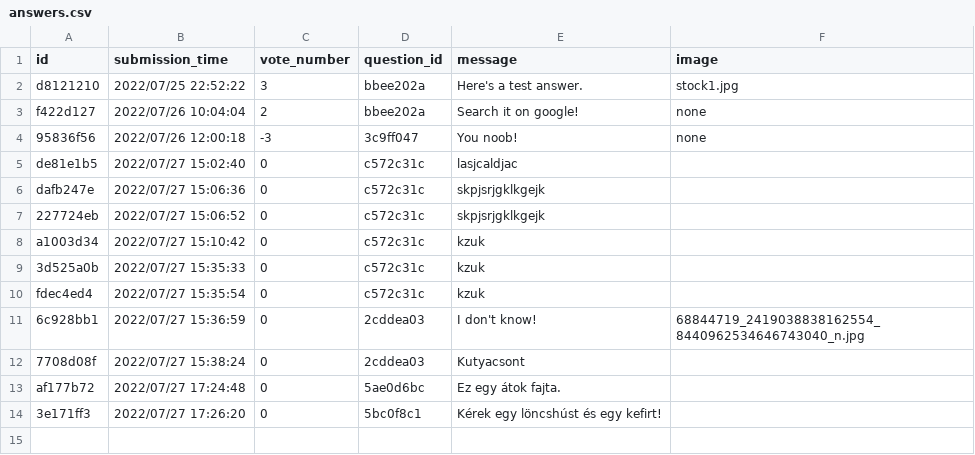
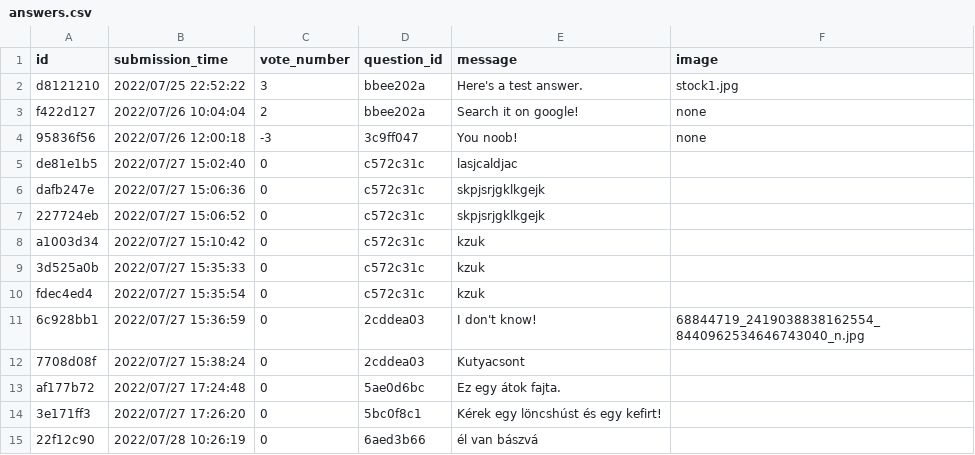
Before and after one commit to CodecoolGlobal/ask-mate-3-python-Deezyeke, a CSV file: answers.csv, drawn as a sheet; the diff names each change by its address in the sheet, - before the commit and + after, or states it on an @@ line.

```diff
--- a/answers.csv
+++ b/answers.csv
+row 15: 22f12c90 | 2022/07/28 10:26:19 | 0 | 6aed3b66 | él van bászvá
```
Also changed, not shown: question.csv, 1 other file.
